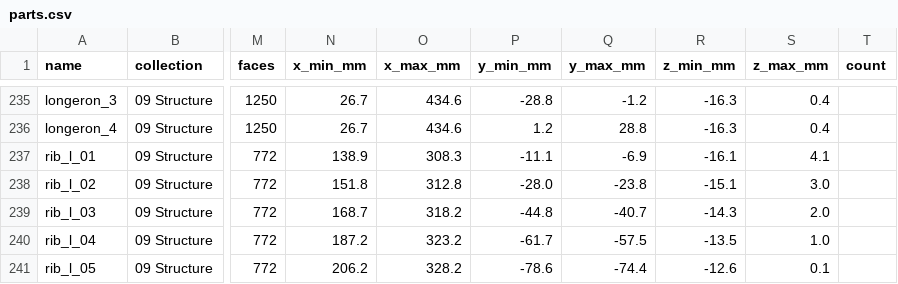
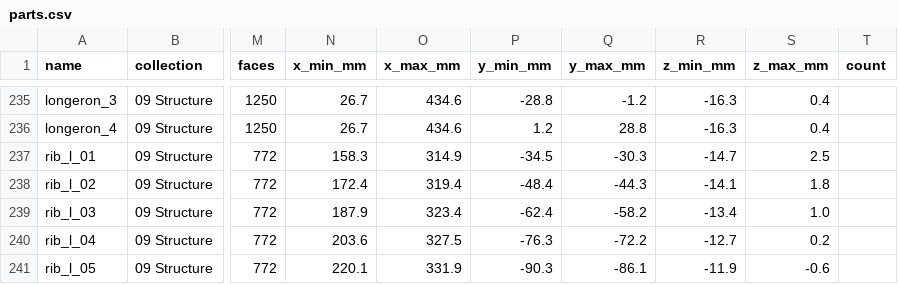
Before and after one commit to krabduke/rc-jet, a CSV file: build/parts.csv, drawn as a sheet; only a part is shown, gaps mark what is left out; the diff covers the shown part only; the diff names each change by its address in the sheet, - before the commit and + after, or states it on an @@ line.

```diff
--- a/build/parts.csv
+++ b/build/parts.csv
-N237 (x_min_mm): 138.9
+N237 (x_min_mm): 158.3
-O237 (x_max_mm): 308.3
+O237 (x_max_mm): 314.9
-P237 (y_min_mm): -11.1
+P237 (y_min_mm): -34.5
-Q237 (y_max_mm): -6.9
+Q237 (y_max_mm): -30.3
-R237 (z_min_mm): -16.1
+R237 (z_min_mm): -14.7
-S237 (z_max_mm): 4.1
+S237 (z_max_mm): 2.5
-N238 (x_min_mm): 151.8
+N238 (x_min_mm): 172.4
-O238 (x_max_mm): 312.8
+O238 (x_max_mm): 319.4
-P238 (y_min_mm): -28.0
+P238 (y_min_mm): -48.4
-Q238 (y_max_mm): -23.8
+Q238 (y_max_mm): -44.3
-R238 (z_min_mm): -15.1
+R238 (z_min_mm): -14.1
-S238 (z_max_mm): 3.0
+S238 (z_max_mm): 1.8
-N239 (x_min_mm): 168.7
+N239 (x_min_mm): 187.9
-O239 (x_max_mm): 318.2
+O239 (x_max_mm): 323.4
-P239 (y_min_mm): -44.8
+P239 (y_min_mm): -62.4
-Q239 (y_max_mm): -40.7
+Q239 (y_max_mm): -58.2
-R239 (z_min_mm): -14.3
+R239 (z_min_mm): -13.4
-S239 (z_max_mm): 2.0
+S239 (z_max_mm): 1.0
-N240 (x_min_mm): 187.2
+N240 (x_min_mm): 203.6
-O240 (x_max_mm): 323.2
+O240 (x_max_mm): 327.5
-P240 (y_min_mm): -61.7
+P240 (y_min_mm): -76.3
-Q240 (y_max_mm): -57.5
+Q240 (y_max_mm): -72.2
-R240 (z_min_mm): -13.5
+R240 (z_min_mm): -12.7
-S240 (z_max_mm): 1.0
+S240 (z_max_mm): 0.2
-N241 (x_min_mm): 206.2
+N241 (x_min_mm): 220.1
-O241 (x_max_mm): 328.2
+O241 (x_max_mm): 331.9
-P241 (y_min_mm): -78.6
+P241 (y_min_mm): -90.3
-Q241 (y_max_mm): -74.4
+Q241 (y_max_mm): -86.1
-R241 (z_min_mm): -12.6
+R241 (z_min_mm): -11.9
-S241 (z_max_mm): 0.1
+S241 (z_max_mm): -0.6
```
Also changed, not shown: 74 edited cells elsewhere in this file, 8 other files.
